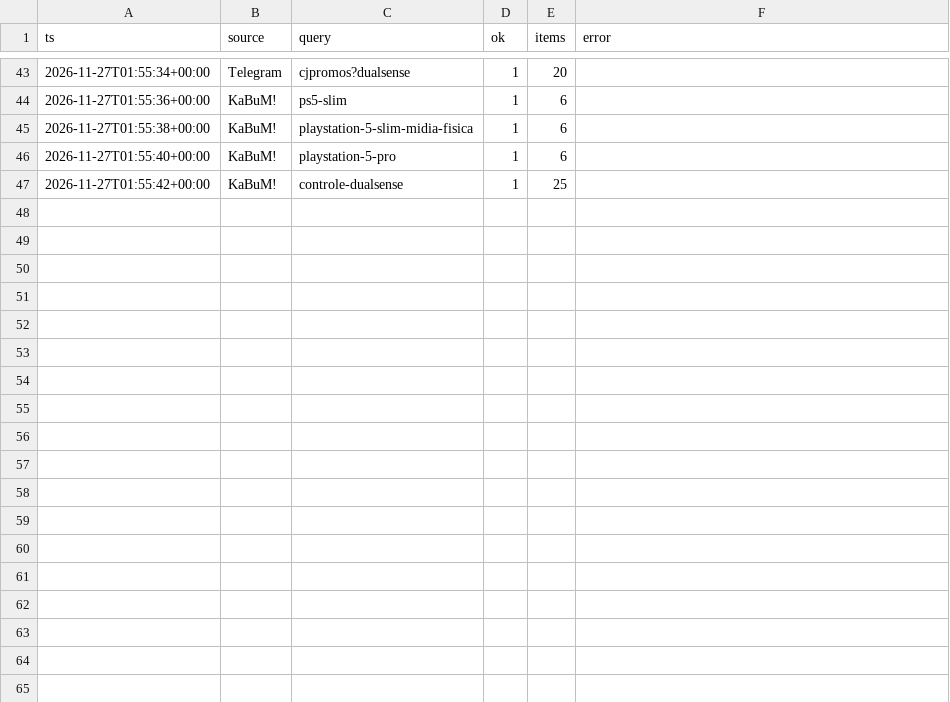
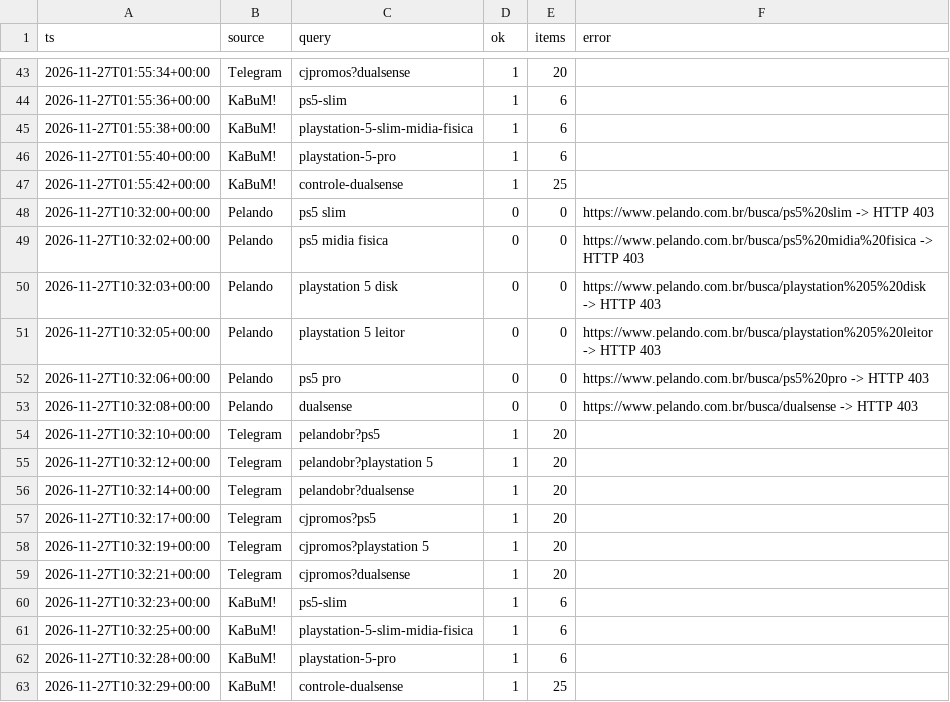
Before and after one commit to nunesmi/radar-ps5, a CSV file: data/verificacoes.csv, drawn as a sheet; only a part is shown, gaps mark what is left out; the diff names each change by its address in the sheet, - before the commit and + after, or states it on an @@ line.

```diff
--- a/data/verificacoes.csv
+++ b/data/verificacoes.csv
+row 48: 2026-11-27T10:32:00+00:00 | Pelando | ps5 slim | 0 | 0 | https://www.pelando.com.br/busca/ps5%20slim -> HTTP 403
+row 49: 2026-11-27T10:32:02+00:00 | Pelando | ps5 midia fisica | 0 | 0 | https://www.pelando.com.br/busca/ps5%20midia%20fisica -> HTTP 403
+row 50: 2026-11-27T10:32:03+00:00 | Pelando | playstation 5 disk | 0 | 0 | https://www.pelando.com.br/busca/playstation%205%20disk -> HTTP 403
+row 51: 2026-11-27T10:32:05+00:00 | Pelando | playstation 5 leitor | 0 | 0 | https://www.pelando.com.br/busca/playstation%205%20leitor -> HTTP 403
+row 52: 2026-11-27T10:32:06+00:00 | Pelando | ps5 pro | 0 | 0 | https://www.pelando.com.br/busca/ps5%20pro -> HTTP 403
+row 53: 2026-11-27T10:32:08+00:00 | Pelando | dualsense | 0 | 0 | https://www.pelando.com.br/busca/dualsense -> HTTP 403
+row 54: 2026-11-27T10:32:10+00:00 | Telegram | pelandobr?ps5 | 1 | 20
+row 55: 2026-11-27T10:32:12+00:00 | Telegram | pelandobr?playstation 5 | 1 | 20
+row 56: 2026-11-27T10:32:14+00:00 | Telegram | pelandobr?dualsense | 1 | 20
+row 57: 2026-11-27T10:32:17+00:00 | Telegram | cjpromos?ps5 | 1 | 20
+row 58: 2026-11-27T10:32:19+00:00 | Telegram | cjpromos?playstation 5 | 1 | 20
+row 59: 2026-11-27T10:32:21+00:00 | Telegram | cjpromos?dualsense | 1 | 20
+row 60: 2026-11-27T10:32:23+00:00 | KaBuM! | ps5-slim | 1 | 6
+row 61: 2026-11-27T10:32:25+00:00 | KaBuM! | playstation-5-slim-midia-fisica | 1 | 6
+row 62: 2026-11-27T10:32:28+00:00 | KaBuM! | playstation-5-pro | 1 | 6
+row 63: 2026-11-27T10:32:29+00:00 | KaBuM! | controle-dualsense | 1 | 25
```
Also changed, not shown: data/observacoes.csv, 2 other files.
